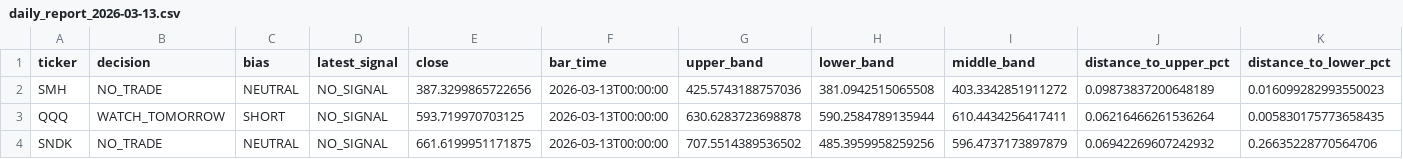
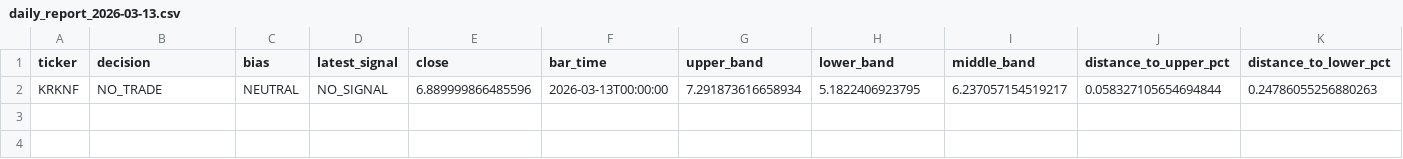
Before and after one commit to longqicheng0/Quant_Monitor, a CSV file: data/processed/daily_report_2026-03-13.csv, drawn as a sheet; only a part is shown; removed rows and columns are numbered as before the commit, all else as after; rows hold the shown columns only; the diff names each change by its address in the sheet, - before the commit and + after, or states it on an @@ line.

Commit message:
Add simulation script and historical data for KRKNF
- Introduced `ezSim.py` for running a 1-year simulation on the KRKNF ticker with configurable parameters.
- Implemented functionality to fetch market data, run backtests, and generate performance summaries.
- Created output files including simulation curves and summary statistics in CSV format.
- Added a new CSV file `simulation_krknf_4h_1y_summary.csv` containing the results of the simulation.

```diff
--- a/data/processed/daily_report_2026-03-13.csv
+++ b/data/processed/daily_report_2026-03-13.csv
-row 2: SMH | NO_TRADE | NEUTRAL | NO_SIGNAL | 387.3299865722656 | 2026-03-13T00:00:00 | 425.5743188757036 | 381.0942515065508 | 403.3342851911272 | 0.09873837200648189 | 0.016099282993550023
-row 3: QQQ | WATCH_TOMORROW | SHORT | NO_SIGNAL | 593.719970703125 | 2026-03-13T00:00:00 | 630.6283723698878 | 590.2584789135944 | 610.4434256417411 | 0.06216466261536264 | 0.005830175773658435
-row 4: SNDK | NO_TRADE | NEUTRAL | NO_SIGNAL | 661.6199951171875 | 2026-03-13T00:00:00 | 707.5514389536502 | 485.3959958259256 | 596.4737173897879 | 0.06942269607242932 | 0.26635228770564706
+row 2: KRKNF | NO_TRADE | NEUTRAL | NO_SIGNAL | 6.889999866485596 | 2026-03-13T00:00:00 | 7.291873616658934 | 5.1822406923795 | 6.237057154519217 | 0.058327105654694844 | 0.24786055256880263
```
Also changed, not shown: 10 other files.
